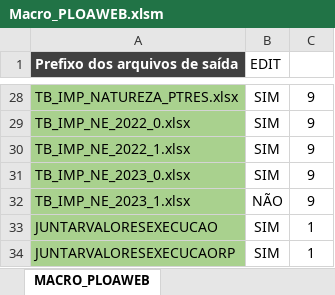
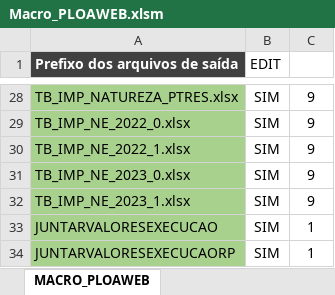
Before and after one commit to rafaelgscc/macroPloa, an Excel workbook: Macro_PLOAWEB.xlsm, sheet MACRO_PLOAWEB, drawn as a sheet; only a part is shown, gaps mark what is left out; values as stored, in another font and other column widths than the file's, no borders; charts and pictures not drawn; the diff names each change by its address in the sheet, - before the commit and + after, or states it on an @@ line.

Commit message:
Update Macro_PLOAWEB para V53

```diff
--- a/Macro_PLOAWEB.xlsm (sheet MACRO_PLOAWEB)
+++ b/Macro_PLOAWEB.xlsm (sheet MACRO_PLOAWEB)
-B32 (EDIT): NÃO
+B32 (EDIT): SIM
```
